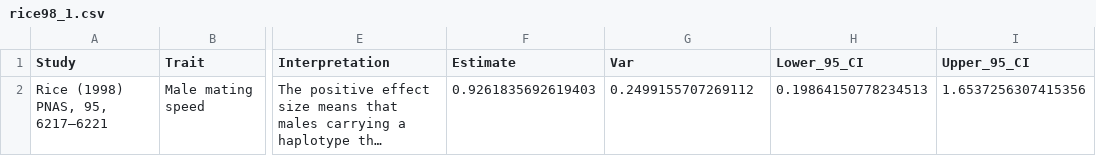
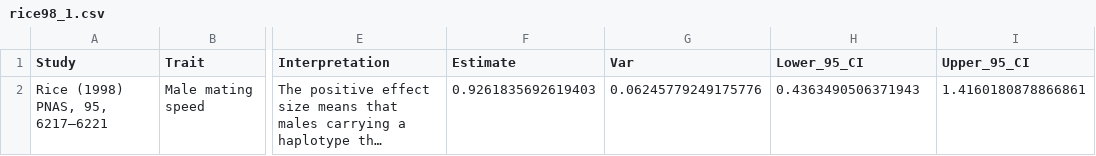
Before and after one commit to lukeholman/exp_evol_metaanalysis, a CSV file: effect_sizes/rice98_1.csv, drawn as a sheet; only a part is shown, gaps mark what is left out; long unchanged cells end in …; the diff names each change by its address in the sheet, - before the commit and + after, or states it on an @@ line.

```diff
--- a/effect_sizes/rice98_1.csv
+++ b/effect_sizes/rice98_1.csv
-G2 (Var): 0.2499155707269112
+G2 (Var): 0.06245779249175776
-H2 (Lower_95_CI): 0.19864150778234513
+H2 (Lower_95_CI): 0.4363490506371943
-I2 (Upper_95_CI): 1.6537256307415356
+I2 (Upper_95_CI): 1.4160180878866861
```
Also changed, not shown: effect_sizes/rice98_2.csv, effect_sizes/rice98_3.csv, 4 other files.
